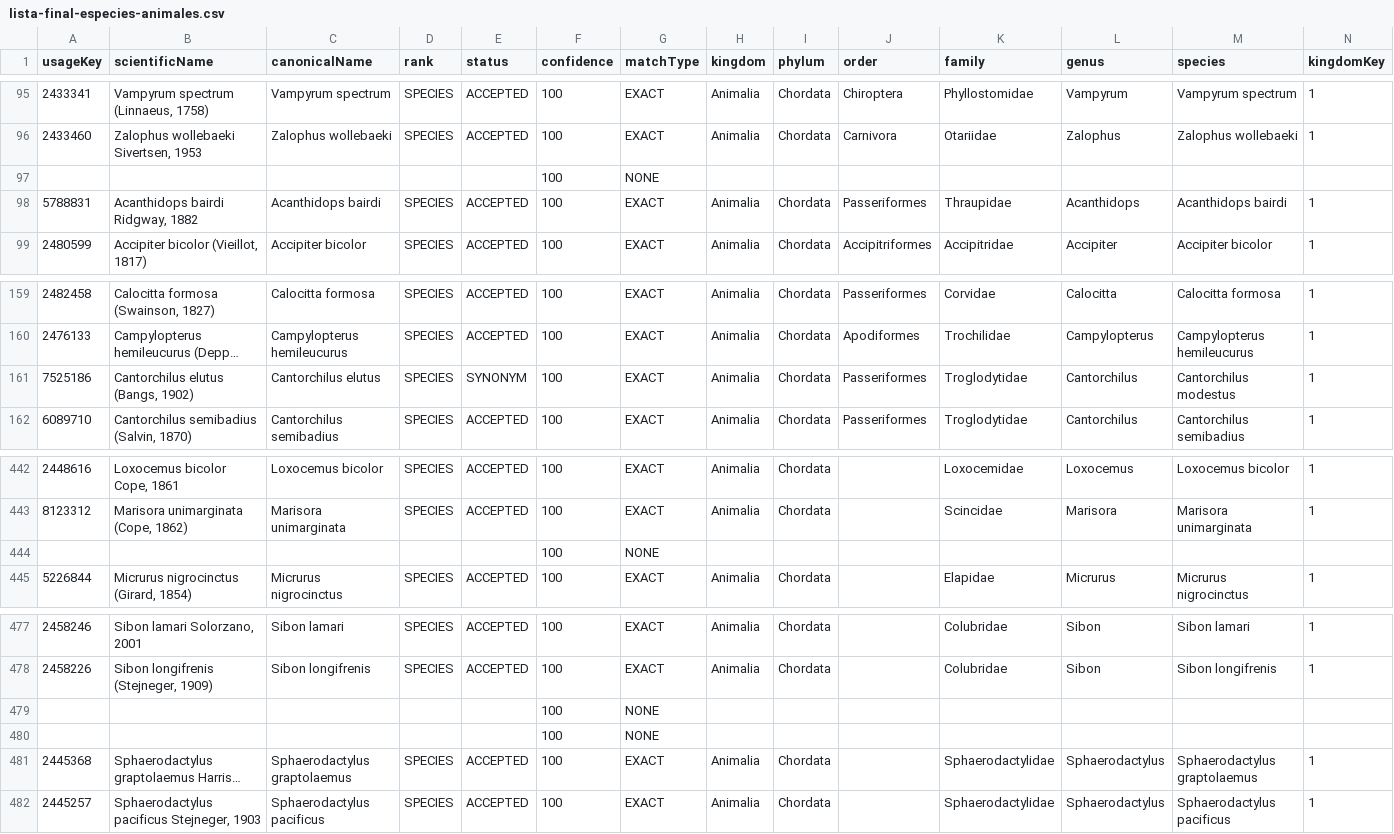
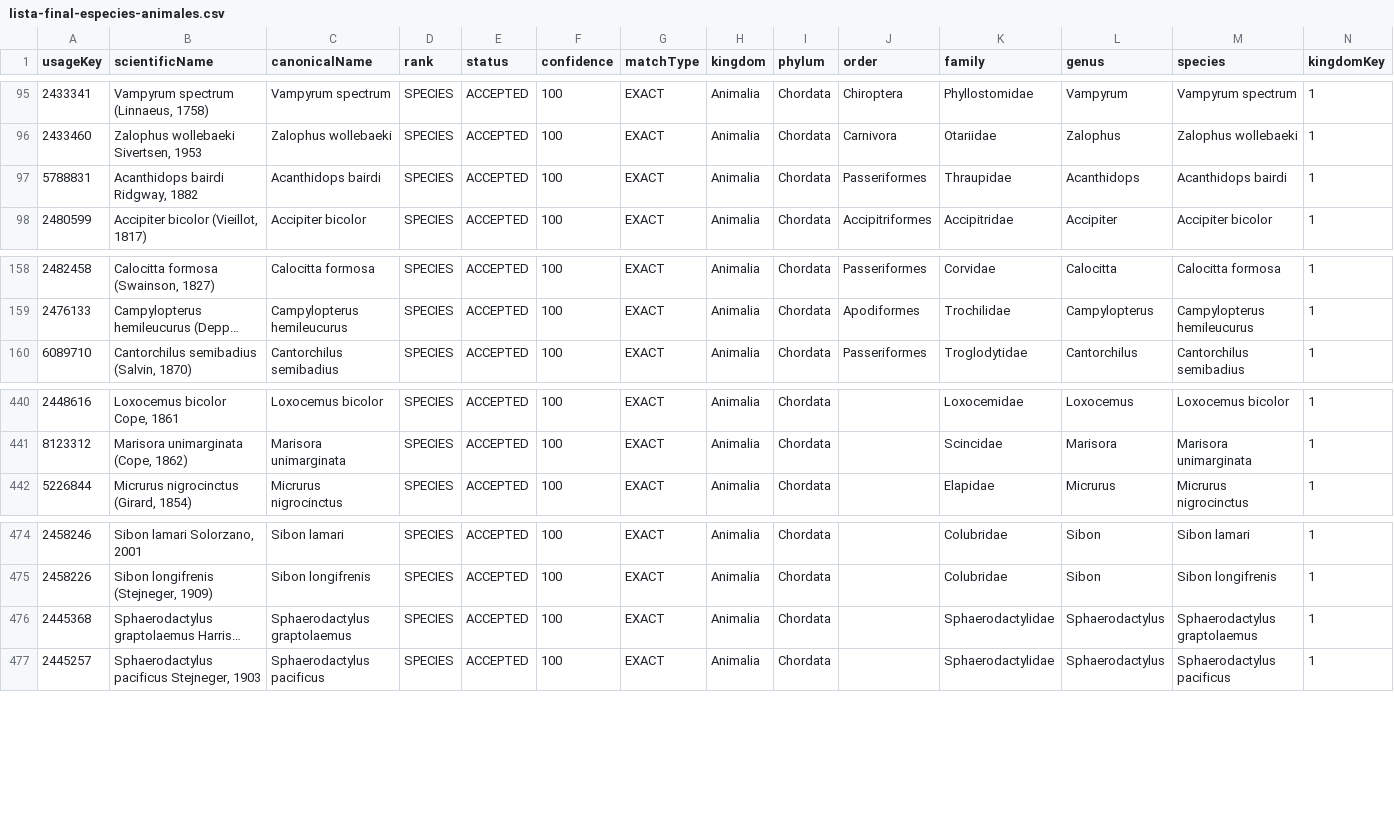
Before and after one commit to biodatacr/mapas-psa-biodiversidad-2024, a CSV file: data/processed/lista-final-especies-animales.csv, drawn as a sheet; only a part is shown, gaps mark what is left out; long unchanged cells end in …; rows hold the shown columns only; the diff names each change by its address in the sheet, - before the commit and + after, or states it on an @@ line.

Commit message:
Modificar documento Quarto para depuración de la lista de especies de animales - agregar casos de correcciones finales

```diff
--- a/data/processed/lista-final-especies-animales.csv
+++ b/data/processed/lista-final-especies-animales.csv
-row 97:  |  |  |  |  | 100 | NONE
-row 161: 7525186 | Cantorchilus elutus (Bangs, 1902) | Cantorchilus elutus | SPECIES | SYNONYM | 100 | EXACT | Animalia | Chordata | Passeriformes | Troglodytidae | Cantorchilus | Cantorchilus modestus | 1
-row 444:  |  |  |  |  | 100 | NONE
-row 479:  |  |  |  |  | 100 | NONE
-row 480:  |  |  |  |  | 100 | NONE
```
Also changed, not shown: 2 other files.
